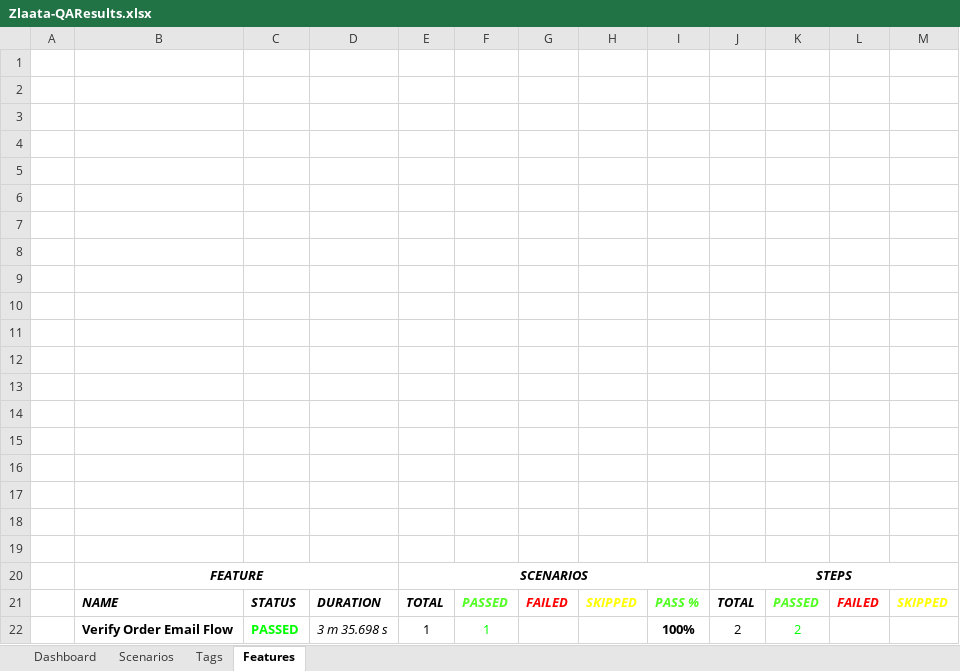
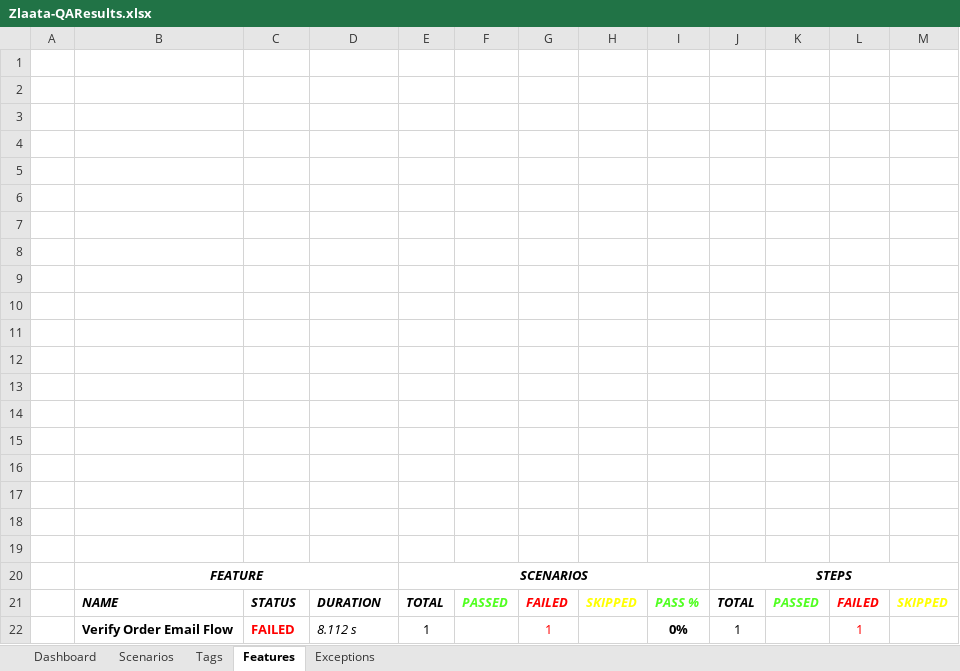
Before and after one commit to ZlaataAutomation/ZlaataQAserver, an Excel workbook: reports/Extent-Report/Zlaata-QAResults.xlsx, sheet Features, drawn as a sheet; values as stored, in another font and other column widths than the file's, no borders; charts and pictures not drawn; removed rows and columns are numbered as before the commit, all else as after; the diff names each change by its address in the sheet, - before the commit and + after, or states it on an @@ line.

```diff
--- a/reports/Extent-Report/Zlaata-QAResults.xlsx (sheet Features)
+++ b/reports/Extent-Report/Zlaata-QAResults.xlsx (sheet Features)
+sheet tab: Exceptions
-row 22:  | Verify Order Email Flow | PASSED | 3 m 35.698 s | 1 | 1 |  |  | 100% | 2 | 2
+row 22:  | Verify Order Email Flow | FAILED | 8.112 s | 1 |  | 1 |  | 0% | 1 |  | 1
```
Also changed, not shown: sheet Dashboard, sheet Scenarios, sheet Tags, charts or pictures, 35 other files.
